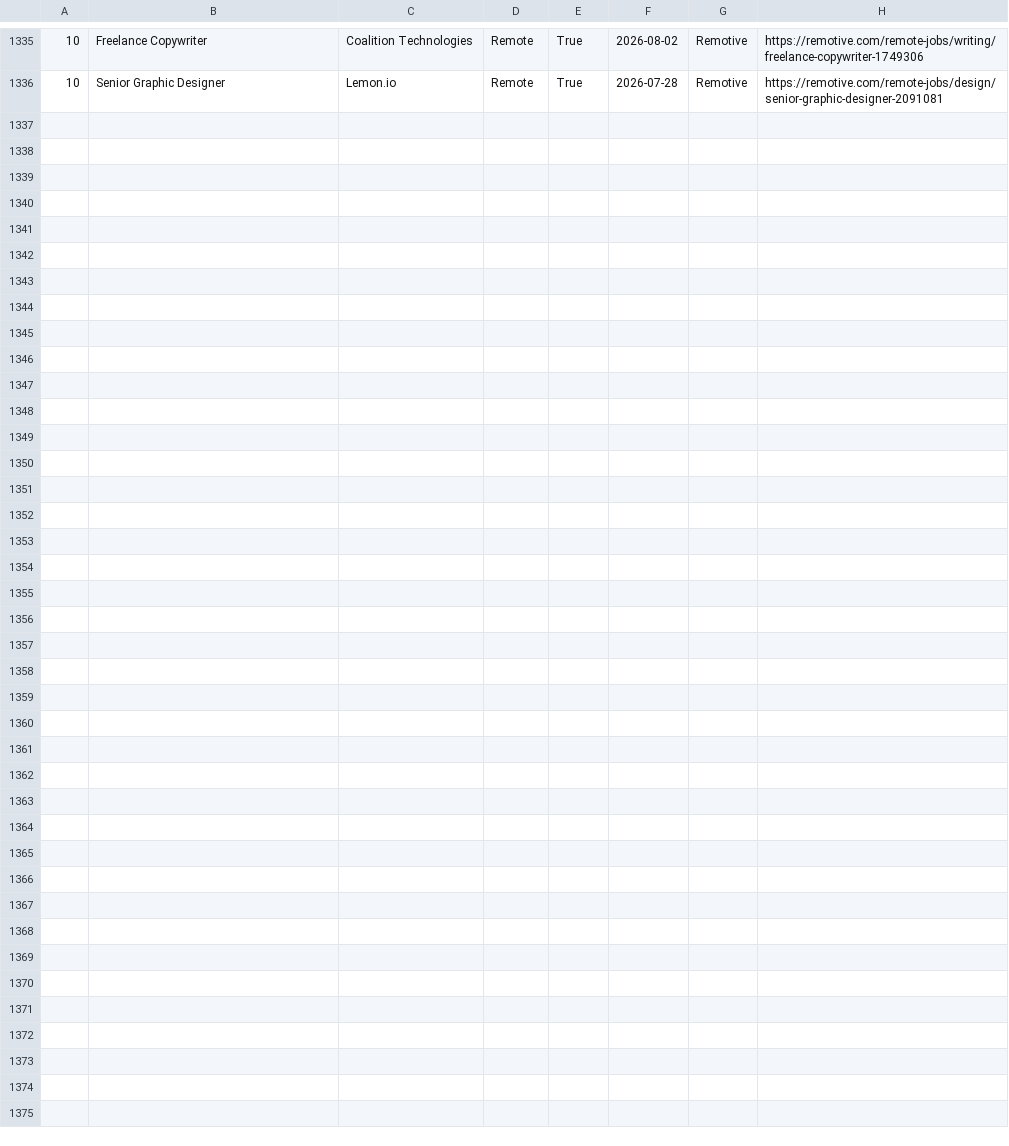
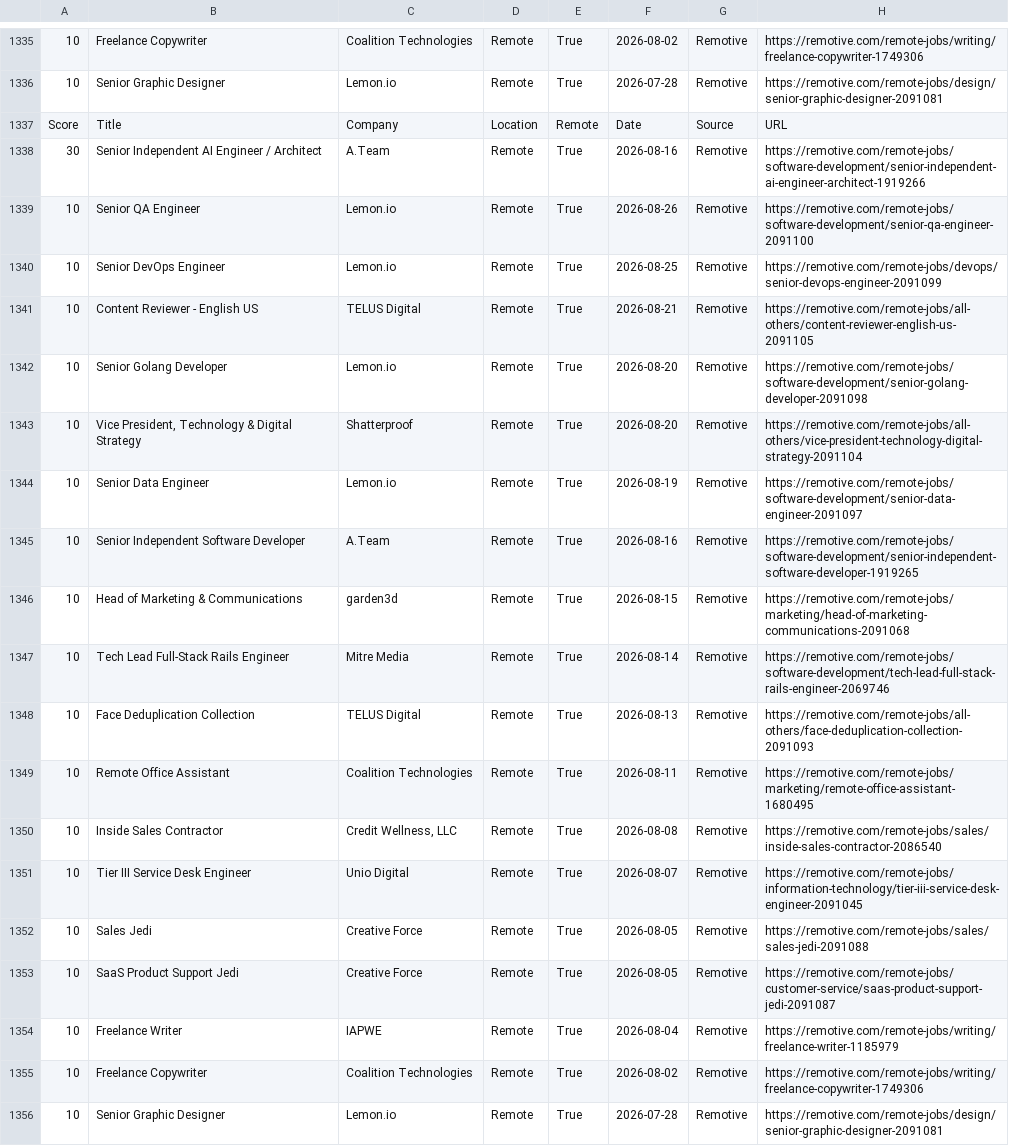
Before and after one commit to hamedmit/JobScraper, a CSV file: output/reports/jobs.csv, drawn as a sheet; only a part is shown, gaps mark what is left out; the diff names each change by its address in the sheet, - before the commit and + after, or states it on an @@ line.

```diff
--- a/output/reports/jobs.csv
+++ b/output/reports/jobs.csv
+row 1337: Score | Title | Company | Location | Remote | Date | Source | URL
+row 1338: 30 | Senior Independent AI Engineer / Architect | A.Team | Remote | True | 2026-08-16 | Remotive | https://remotive.com/remote-jobs/software-development/senior-independent-ai-engineer-architect-1919266
+row 1339: 10 | Senior QA Engineer | Lemon.io | Remote | True | 2026-08-26 | Remotive | https://remotive.com/remote-jobs/software-development/senior-qa-engineer-2091100
+row 1340: 10 | Senior DevOps Engineer | Lemon.io | Remote | True | 2026-08-25 | Remotive | https://remotive.com/remote-jobs/devops/senior-devops-engineer-2091099
+row 1341: 10 | Content Reviewer - English US | TELUS Digital | Remote | True | 2026-08-21 | Remotive | https://remotive.com/remote-jobs/all-others/content-reviewer-english-us-2091105
+row 1342: 10 | Senior Golang Developer | Lemon.io | Remote | True | 2026-08-20 | Remotive | https://remotive.com/remote-jobs/software-development/senior-golang-developer-2091098
+row 1343: 10 | Vice President, Technology & Digital Strategy | Shatterproof | Remote | True | 2026-08-20 | Remotive | https://remotive.com/remote-jobs/all-others/vice-president-technology-digital-strategy-2091104
+row 1344: 10 | Senior Data Engineer | Lemon.io | Remote | True | 2026-08-19 | Remotive | https://remotive.com/remote-jobs/software-development/senior-data-engineer-2091097
+row 1345: 10 | Senior Independent Software Developer | A.Team | Remote | True | 2026-08-16 | Remotive | https://remotive.com/remote-jobs/software-development/senior-independent-software-developer-1919265
+row 1346: 10 | Head of Marketing & Communications | garden3d | Remote | True | 2026-08-15 | Remotive | https://remotive.com/remote-jobs/marketing/head-of-marketing-communications-2091068
+row 1347: 10 | Tech Lead Full-Stack Rails Engineer | Mitre Media | Remote | True | 2026-08-14 | Remotive | https://remotive.com/remote-jobs/software-development/tech-lead-full-stack-rails-engineer-2069746
+row 1348: 10 | Face Deduplication Collection | TELUS Digital | Remote | True | 2026-08-13 | Remotive | https://remotive.com/remote-jobs/all-others/face-deduplication-collection-2091093
+row 1349: 10 | Remote Office Assistant | Coalition Technologies | Remote | True | 2026-08-11 | Remotive | https://remotive.com/remote-jobs/marketing/remote-office-assistant-1680495
+row 1350: 10 | Inside Sales Contractor | Credit Wellness, LLC | Remote | True | 2026-08-08 | Remotive | https://remotive.com/remote-jobs/sales/inside-sales-contractor-2086540
+row 1351: 10 | Tier III Service Desk Engineer | Unio Digital | Remote | True | 2026-08-07 | Remotive | https://remotive.com/remote-jobs/information-technology/tier-iii-service-desk-engineer-2091045
+row 1352: 10 | Sales Jedi | Creative Force | Remote | True | 2026-08-05 | Remotive | https://remotive.com/remote-jobs/sales/sales-jedi-2091088
+row 1353: 10 | SaaS Product Support Jedi | Creative Force | Remote | True | 2026-08-05 | Remotive | https://remotive.com/remote-jobs/customer-service/saas-product-support-jedi-2091087
+row 1354: 10 | Freelance Writer | IAPWE | Remote | True | 2026-08-04 | Remotive | https://remotive.com/remote-jobs/writing/freelance-writer-1185979
+row 1355: 10 | Freelance Copywriter | Coalition Technologies | Remote | True | 2026-08-02 | Remotive | https://remotive.com/remote-jobs/writing/freelance-copywriter-1749306
+row 1356: 10 | Senior Graphic Designer | Lemon.io | Remote | True | 2026-07-28 | Remotive | https://remotive.com/remote-jobs/design/senior-graphic-designer-2091081
```
Also changed, not shown: output/reports/run_history.csv.
